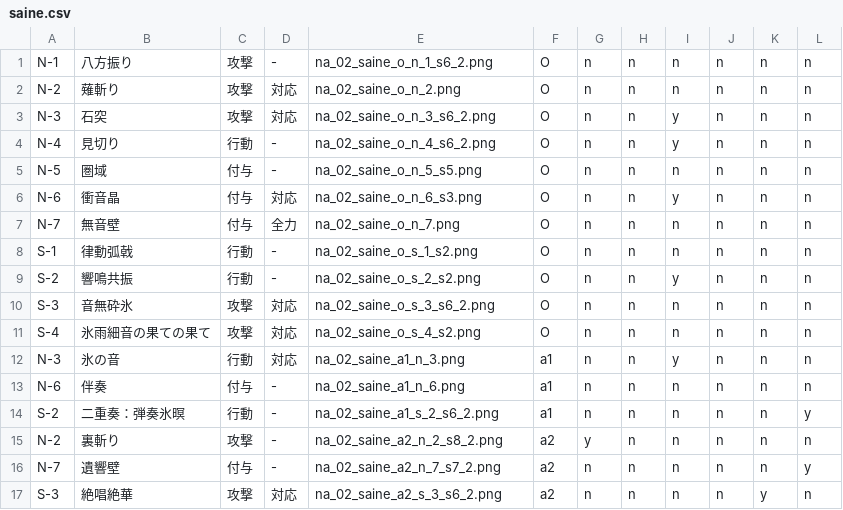
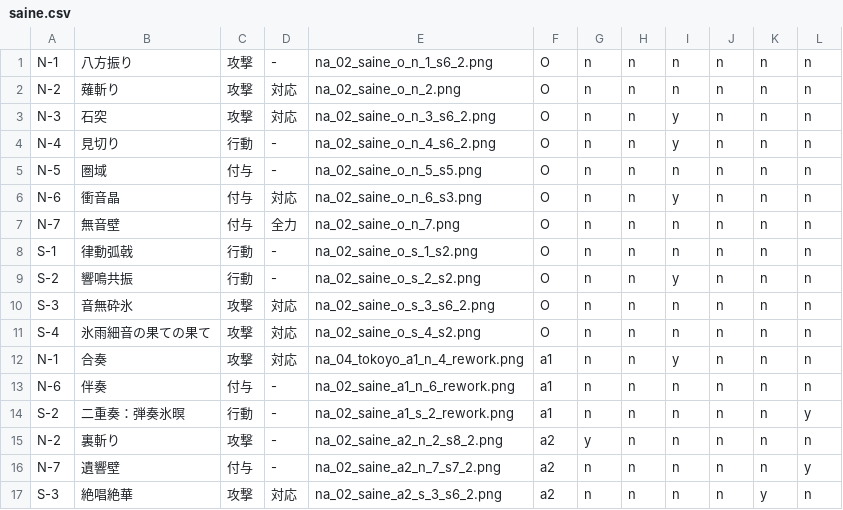
Before and after one commit to kirisakku/FuruyoniDeckManager, a CSV file: app/src/main/res/raw/saine.csv, drawn as a sheet.

```diff
--- a/app/src/main/res/raw/saine.csv
+++ b/app/src/main/res/raw/saine.csv
@@ -11,5 +11,5 @@ S-3,音無砕氷,攻撃,対応,na_02_saine_o_s_3_s6_2.png,O,n,n,n,n,n,n
 S-4,氷雨細音の果ての果て,攻撃,対応,na_02_saine_o_s_4_s2.png,O,n,n,n,n,n,n
-N-3,氷の音,行動,対応,na_02_saine_a1_n_3.png,a1,n,n,y,n,n,n
-N-6,伴奏,付与,-,na_02_saine_a1_n_6.png,a1,n,n,n,n,n,n
-S-2,二重奏：弾奏氷暝,行動,-,na_02_saine_a1_s_2_s6_2.png,a1,n,n,n,n,n,y
+N-1,合奏,攻撃,対応,na_04_tokoyo_a1_n_4_rework.png,a1,n,n,y,n,n,n
+N-6,伴奏,付与,-,na_02_saine_a1_n_6_rework.png,a1,n,n,n,n,n,n
+S-2,二重奏：弾奏氷暝,行動,-,na_02_saine_a1_s_2_rework.png,a1,n,n,n,n,n,y
 N-2,裏斬り,攻撃,-,na_02_saine_a2_n_2_s8_2.png,a2,y,n,n,n,n,n
```
Also changed, not shown: app/src/main/res/raw/oboro.csv, app/src/main/res/raw/tokoyo.csv.
